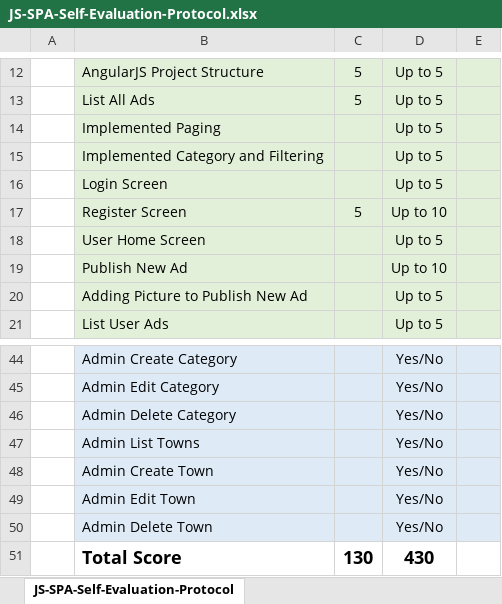
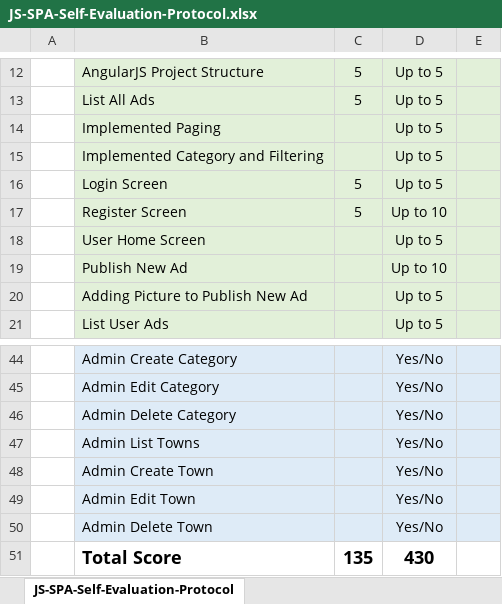
Before and after one commit to anichalakova/Ads-AngularJS-Practical-Project, an Excel workbook: JS-SPA-Self-Evaluation-Protocol.xlsx, sheet JS-SPA-Self-Evaluation-Protocol, drawn as a sheet; only a part is shown, gaps mark what is left out; values as stored, in another font and other column widths than the file's, no borders; the diff names each change by its address in the sheet, - before the commit and + after, or states it on an @@ line.

```diff
--- a/JS-SPA-Self-Evaluation-Protocol.xlsx (sheet JS-SPA-Self-Evaluation-Protocol)
+++ b/JS-SPA-Self-Evaluation-Protocol.xlsx (sheet JS-SPA-Self-Evaluation-Protocol)
-C16: (empty)
+C16: 5
-C51: 130
+C51: 135
```
Also changed, not shown: 3 other files.
